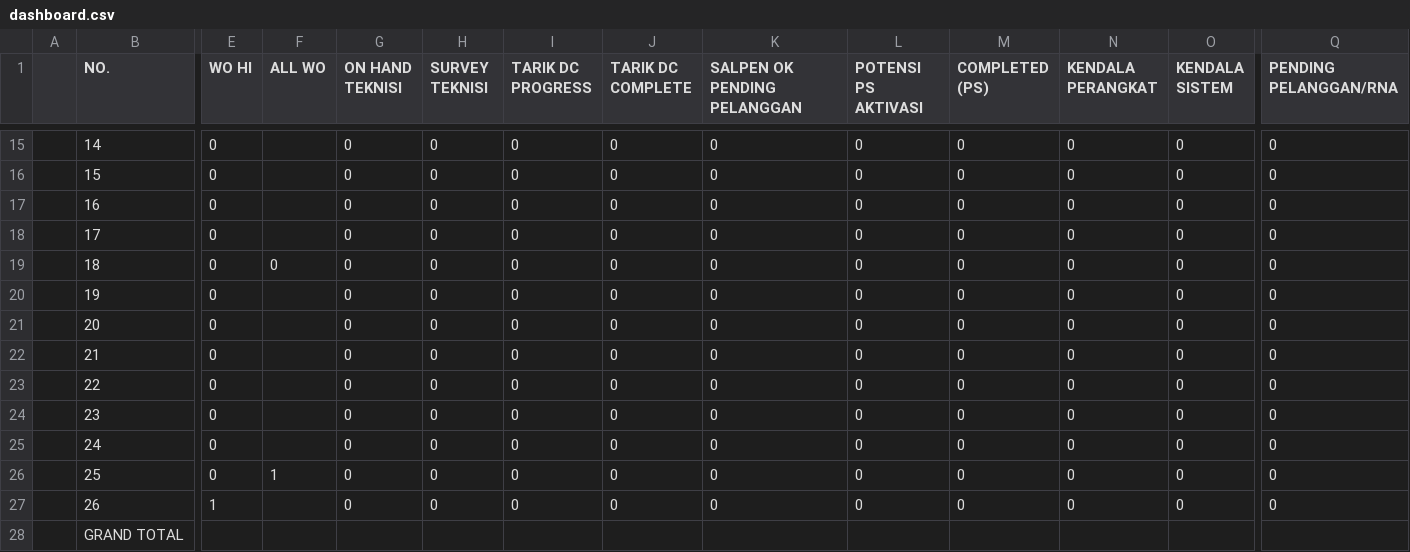
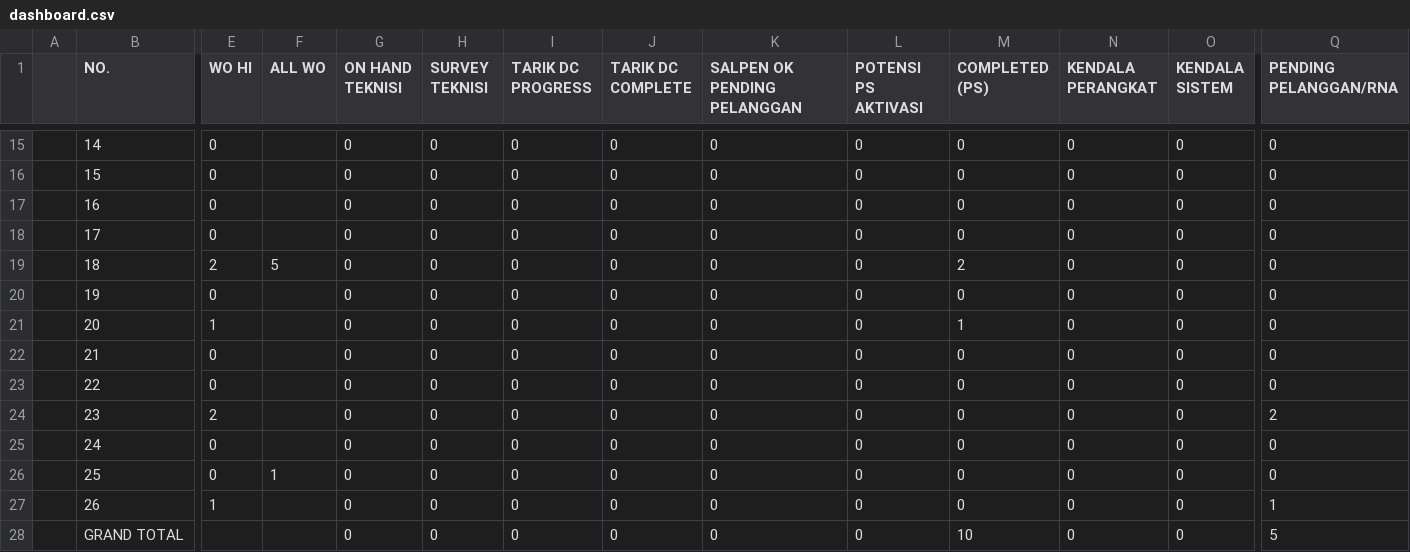
Before and after one commit to kevinsimorangkir21/Kedaton-Connect, a CSV file: public/csv/dashboard.csv, drawn as a sheet; only a part is shown, gaps mark what is left out; the diff covers the shown part only; the diff names each change by its address in the sheet, - before the commit and + after, or states it on an @@ line.

```diff
--- a/public/csv/dashboard.csv
+++ b/public/csv/dashboard.csv
-E19 (WO HI): 0
+E19 (WO HI): 2
-F19 (ALL WO): 0
+F19 (ALL WO): 5
-M19 (COMPLETED (PS)): 0
+M19 (COMPLETED (PS)): 2
-E21 (WO HI): 0
+E21 (WO HI): 1
-M21 (COMPLETED (PS)): 0
+M21 (COMPLETED (PS)): 1
-E24 (WO HI): 0
+E24 (WO HI): 2
-Q24 (PENDING PELANGGAN/RNA): 0
+Q24 (PENDING PELANGGAN/RNA): 2
-Q27 (PENDING PELANGGAN/RNA): 0
+Q27 (PENDING PELANGGAN/RNA): 1
-G28 (ON HAND TEKNISI): (empty)
+G28 (ON HAND TEKNISI): 0
-H28 (SURVEY TEKNISI): (empty)
+H28 (SURVEY TEKNISI): 0
-I28 (TARIK DC PROGRESS): (empty)
+I28 (TARIK DC PROGRESS): 0
-J28 (TARIK DC COMPLETE): (empty)
+J28 (TARIK DC COMPLETE): 0
-K28 (SALPEN OK PENDING PELANGGAN): (empty)
+K28 (SALPEN OK PENDING PELANGGAN): 0
-L28 (POTENSI PS AKTIVASI): (empty)
+L28 (POTENSI PS AKTIVASI): 0
-M28 (COMPLETED (PS)): (empty)
+M28 (COMPLETED (PS)): 10
-N28 (KENDALA PERANGKAT): (empty)
+N28 (KENDALA PERANGKAT): 0
-O28 (KENDALA SISTEM): (empty)
+O28 (KENDALA SISTEM): 0
-Q28 (PENDING PELANGGAN/RNA): (empty)
+Q28 (PENDING PELANGGAN/RNA): 5
```
Also changed, not shown: 22 edited cells elsewhere in this file, public/csv/hsi2024.csv, 5 other files.
